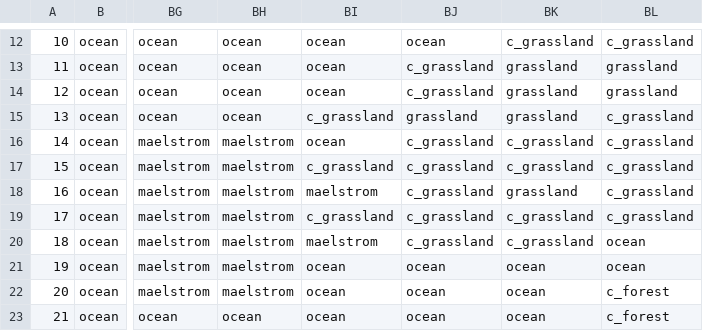
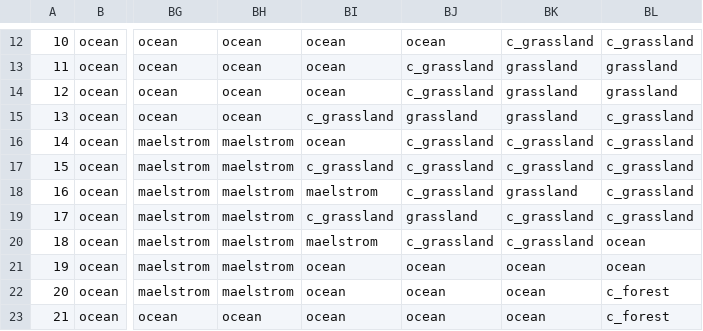
Before and after one commit to RedT0ny/Dragons-of-Glory, a CSV file: data/ansalon_map.csv, drawn as a sheet; only a part is shown, gaps mark what is left out; the diff names each change by its address in the sheet, - before the commit and + after, or states it on an @@ line.

```diff
--- a/data/ansalon_map.csv
+++ b/data/ansalon_map.csv
-BJ19: c_grassland
+BJ19: grassland
```
Also changed, not shown: 4 other files.
